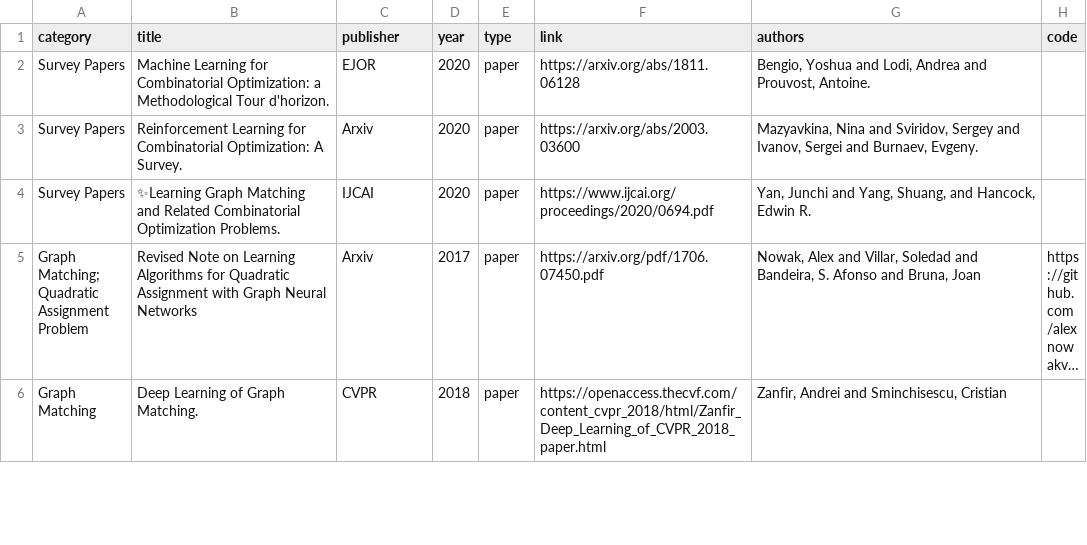
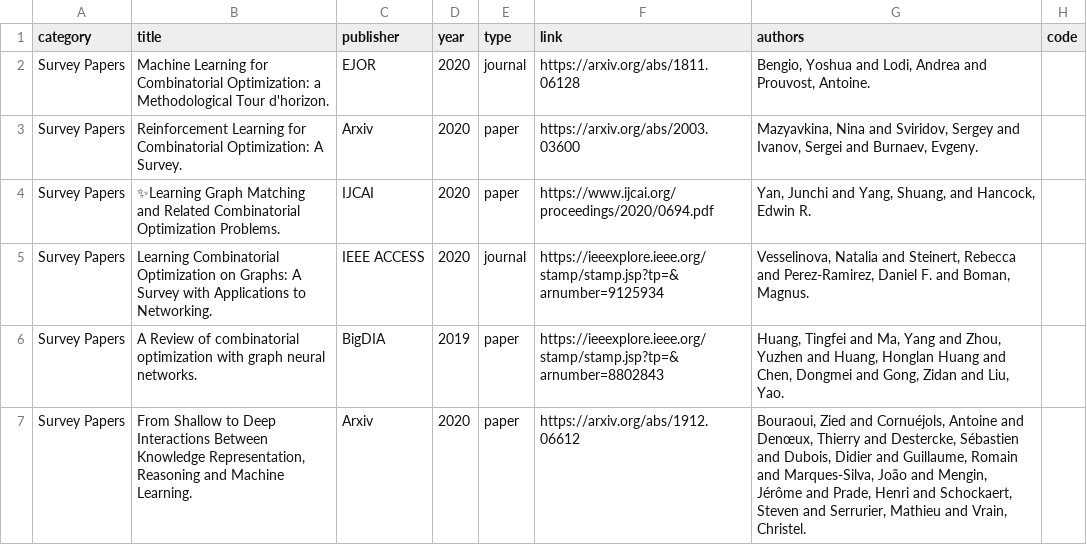
Before and after one commit to Thinklab-SJTU/awesome-ml4co, a CSV file: data/papers.csv, drawn as a sheet; only a part is shown; the shorter side is filled out with more unchanged rows; long unchanged cells end in …; the diff covers the shown part only.

```diff
--- a/data/papers.csv
+++ b/data/papers.csv
@@ -1,4 +1,7 @@
 category,title,publisher,year,type,link,authors,code
-Survey Papers,Machine Learning for Combinatorial Optimization: a Methodological Tour d'horizon.,EJOR,2020,paper,https://arxiv.org/abs/1811.06128,"Bengio, Yoshua and Lodi, Andrea and Prouvost, Antoine.",
+Survey Papers,Machine Learning for Combinatorial Optimization: a Methodological Tour d'horizon.,EJOR,2020,journal,https://arxiv.org/abs/1811.06128,"Bengio, Yoshua and Lodi, Andrea and Prouvost, Antoine.",
 Survey Papers,Reinforcement Learning for Combinatorial Optimization: A Survey.,Arxiv,2020,paper,https://arxiv.org/abs/2003.03600,"Mazyavkina, Nina and Sviridov, Sergey and Ivanov, Sergei and Burnaev, Evgeny.",
 Survey Papers,✨Learning Graph Matching and Related Combinatorial Optimization Problems.,IJCAI,2020,paper,https://www.ijcai.org/proceedings/2020/0694.pdf,"Yan, Junchi and Yang, Shuang, and Hancock, Edwin R.",
+Survey Papers,Learning Combinatorial Optimization on Graphs: A Survey with Applications to Networking.,IEEE ACCESS,2020,journal,https://ieeexplore.ieee.org/stamp/stamp.jsp?tp=&arnumber=9125934,"Vesselinova, Natalia and Steinert, Rebecca and Perez-Ramirez, Daniel F. and Boman, Magnus.",
+Survey Papers,A Review of combinatorial optimization with graph neural networks.,BigDIA,2019,paper,https://ieeexplore.ieee.org/stamp/stamp.jsp?tp=&arnumber=8802843,"Huang, Tingfei and Ma, Yang and Zhou, Yuzhen and Huang, Honglan Huang and Chen, Dongmei and Gong, Zidan and Liu, Yao.",
+Survey Papers,"From Shallow to Deep Interactions Between Knowledge Representation, Reasoning and Machine Learning.",Arxiv,2020,paper,https://arxiv.org/abs/1912.06612,"Bouraoui, Zied and Cornuéjols, Antoine and Denœux, Thierry and Destercke, Sébastien and Dubois, Didier and Guillaume, Romain and Marques-Silva, João and Mengin, Jérôme and Prade, Henri and Schockaert, Steven and Serrurier, Mathieu and Vrain, Christel.",
```
Also changed, not shown: 5 added rows elsewhere in this file, 1 other file.
